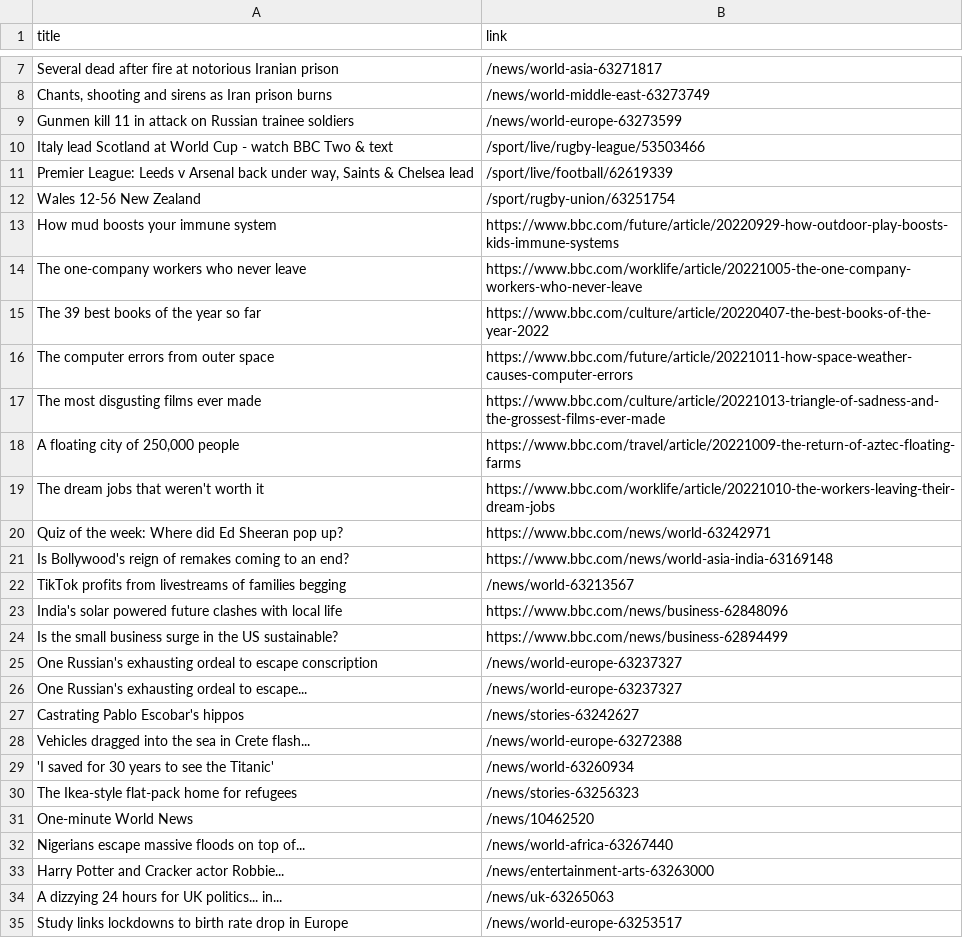
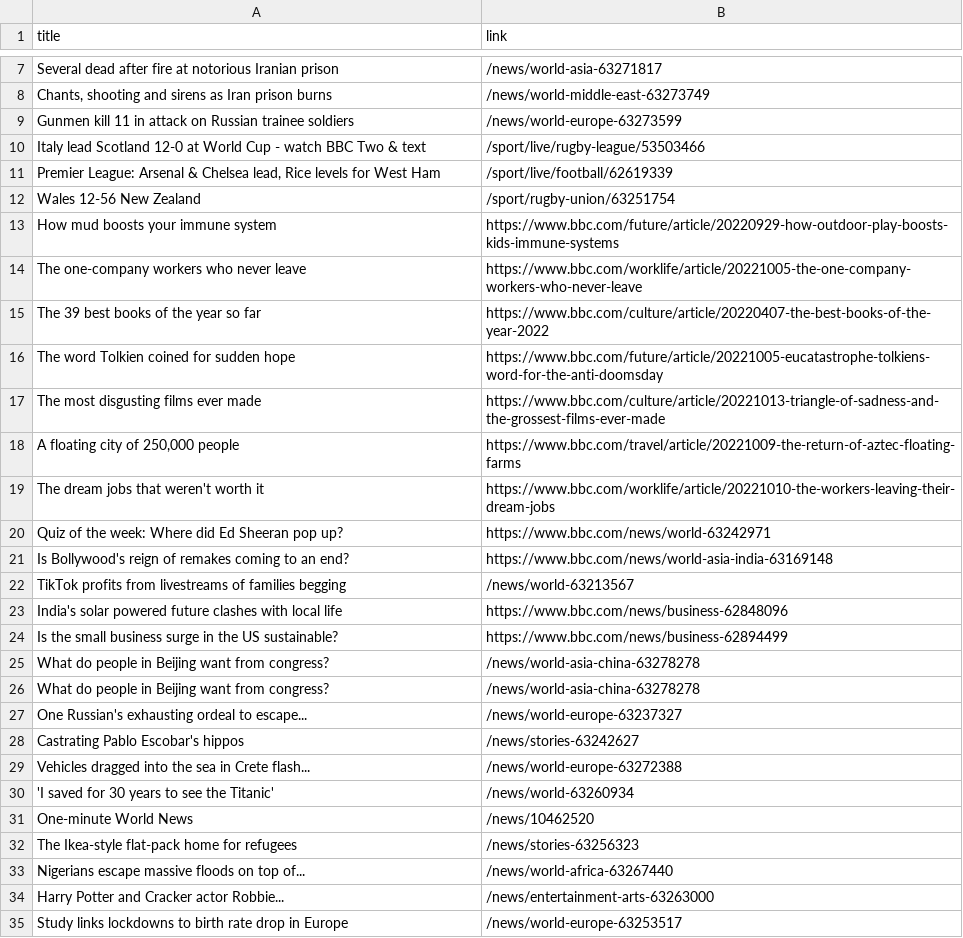
Before and after one commit to luyi-eve/automatic-scraper-bbc, a CSV file: bbc.csv, drawn as a sheet; only a part is shown, gaps mark what is left out.

```diff
--- a/bbc.csv
+++ b/bbc.csv
@@ -9,4 +9,4 @@ Several dead after fire at notorious Iranian prison,/news/world-asia-63271817
 Gunmen kill 11 in attack on Russian trainee soldiers,/news/world-europe-63273599
-Italy lead Scotland at World Cup - watch BBC Two & text,/sport/live/rugby-league/53503466
-"Premier League: Leeds v Arsenal back under way, Saints & Chelsea lead",/sport/live/football/62619339
+Italy lead Scotland 12-0 at World Cup - watch BBC Two & text,/sport/live/rugby-league/53503466
+"Premier League: Arsenal & Chelsea lead, Rice levels for West Ham",/sport/live/football/62619339
 Wales 12-56 New Zealand,/sport/rugby-union/63251754
@@ -15,3 +15,3 @@ The one-company workers who never leave,https://www.bbc.com/worklife/article/202
 The 39 best books of the year so far,https://www.bbc.com/culture/article/20220407-the-best-books-of-the-year-2022
-The computer errors from outer space,https://www.bbc.com/future/article/20221011-how-space-weather-causes-computer-errors
+The word Tolkien coined for sudden hope,https://www.bbc.com/future/article/20221005-eucatastrophe-tolkiens-word-for-the-anti-doomsday
 The most disgusting films ever made,https://www.bbc.com/culture/article/20221013-triangle-of-sadness-and-the-grossest-films-ever-made
@@ -24,3 +24,4 @@ India's solar powered future clashes with local life,https://www.bbc.com/news/bu
 Is the small business surge in the US sustainable?,https://www.bbc.com/news/business-62894499
-One Russian's exhausting ordeal to escape conscription,/news/world-europe-63237327
+What do people in Beijing want from congress?,/news/world-asia-china-63278278
+What do people in Beijing want from congress?,/news/world-asia-china-63278278
 One Russian's exhausting ordeal to escape...,/news/world-europe-63237327
@@ -29,7 +30,6 @@ Vehicles dragged into the sea in Crete flash...,/news/world-europe-63272388
 'I saved for 30 years to see the Titanic',/news/world-63260934
+One-minute World News,/news/10462520
 The Ikea-style flat-pack home for refugees,/news/stories-63256323
-One-minute World News,/news/10462520
 Nigerians escape massive floods on top of...,/news/world-africa-63267440
 Harry Potter and Cracker actor Robbie...,/news/entertainment-arts-63263000
-A dizzying 24 hours for UK politics... in...,/news/uk-63265063
 Study links lockdowns to birth rate drop in Europe,/news/world-europe-63253517
```
